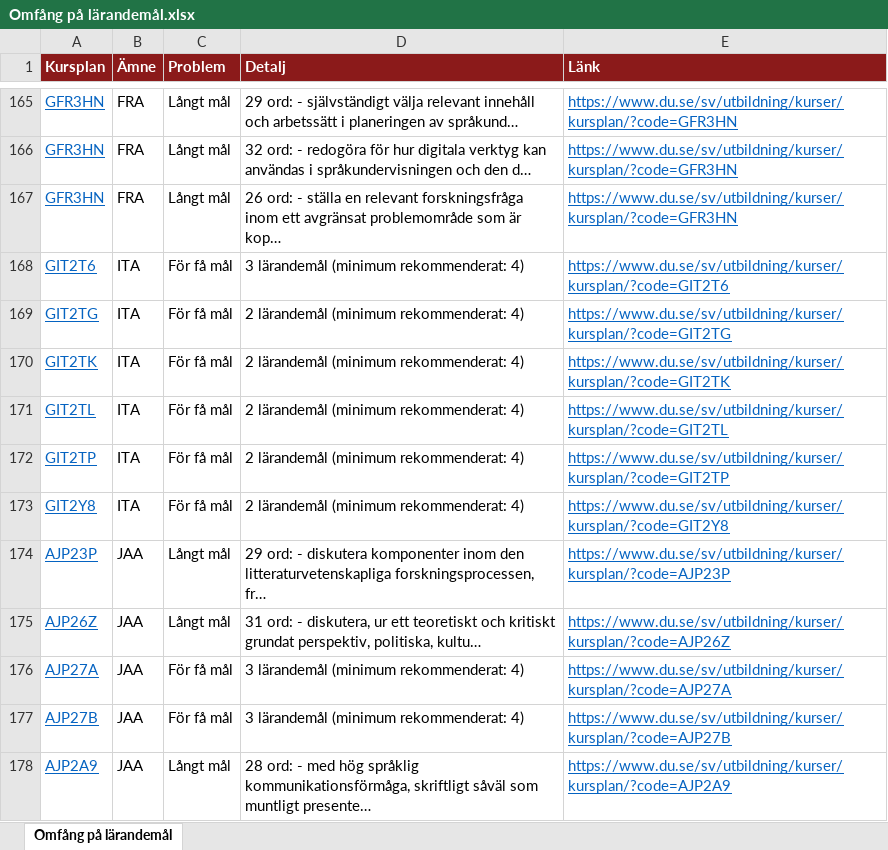
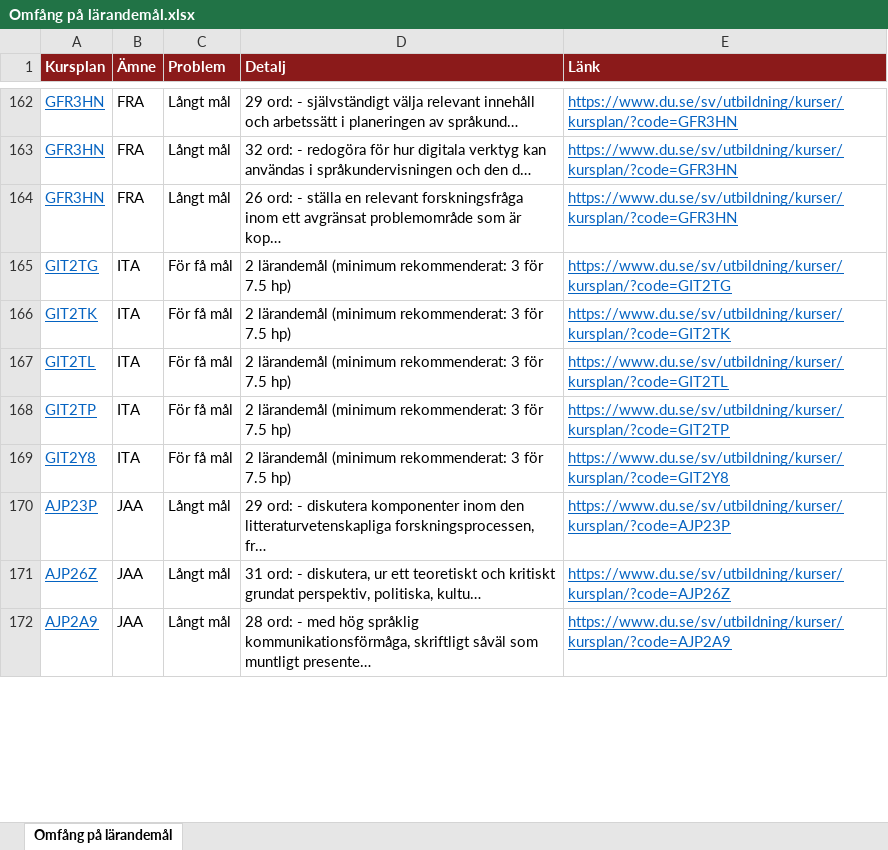
Before and after one commit to charlie-lindgren/dalarna-university, an Excel workbook: vault-dalarna-university/04 ISLL/Analys/Omfång på lärandemål.xlsx, sheet Omfång på lärandemål, drawn as a sheet; only a part is shown, gaps mark what is left out; values as stored, in another font and other column widths than the file's, no borders; removed rows and columns are numbered as before the commit, all else as after; the diff covers the shown part only; the diff names each change by its address in the sheet, - before the commit and + after, or states it on an @@ line.

Commit message:
Update analysis spreadsheets with new data: revised "Omfång på lärandemål.xlsx", "Samstämmighet svenska och engelska.xlsx", and "Stavfel och språkbruk.xlsx".

```diff
--- a/vault-dalarna-university/04 ISLL/Analys/Omfång på lärandemål.xlsx (sheet Omfång på lärandemål)
+++ b/vault-dalarna-university/04 ISLL/Analys/Omfång på lärandemål.xlsx (sheet Omfång på lärandemål)
-row 168: GIT2T6 | ITA | För få mål | 3 lärandemål (minimum rekommenderat: 4) | https://www.du.se/sv/utbildning/kurser/kursplan/?code=GIT2T6
-D165:D169 (Detalj): 2 lärandemål (minimum rekommenderat: 4)
+D165:D169 (Detalj): 2 lärandemål (minimum rekommenderat: 3 för 7.5 hp)
-row 176: AJP27A | JAA | För få mål | 3 lärandemål (minimum rekommenderat: 4) | https://www.du.se/sv/utbildning/kurser/kursplan/?code=AJP27A
-row 177: AJP27B | JAA | För få mål | 3 lärandemål (minimum rekommenderat: 4) | https://www.du.se/sv/utbildning/kurser/kursplan/?code=AJP27B
```
Also changed, not shown: 2 added rows, 23 removed rows and 66 edited cells elsewhere in this sheet, vault-dalarna-university/01 IIT/Analys/Betygsskalor.xlsx, vault-dalarna-university/01 IIT/Analys/Bloom-taxonomi.xlsx, 30 other files.
